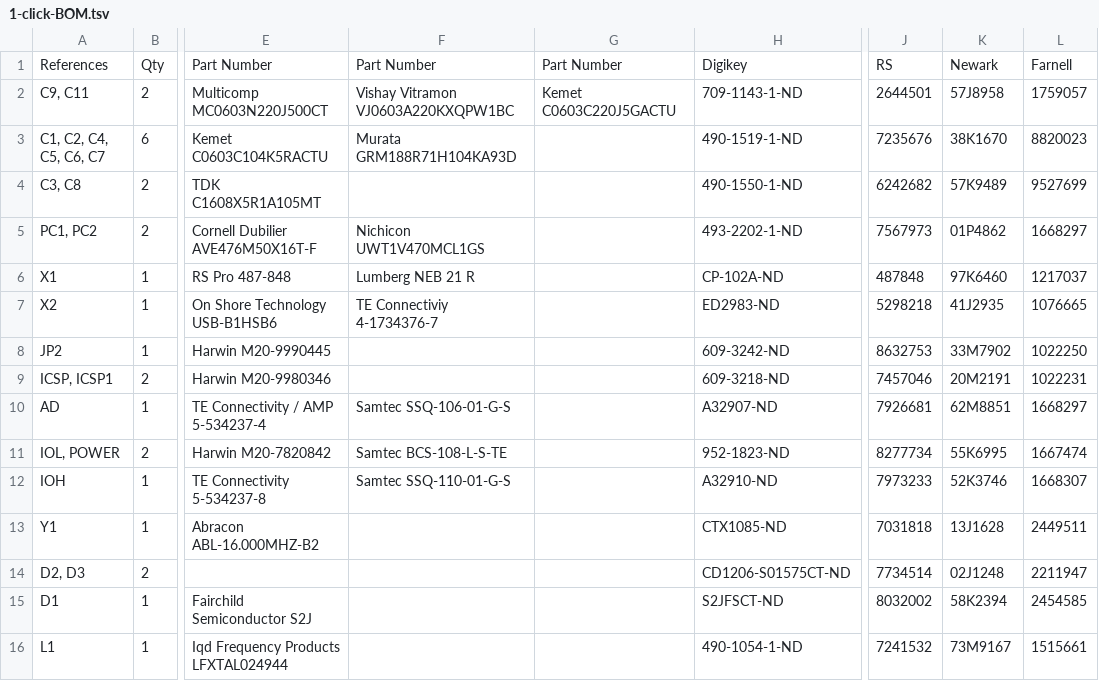
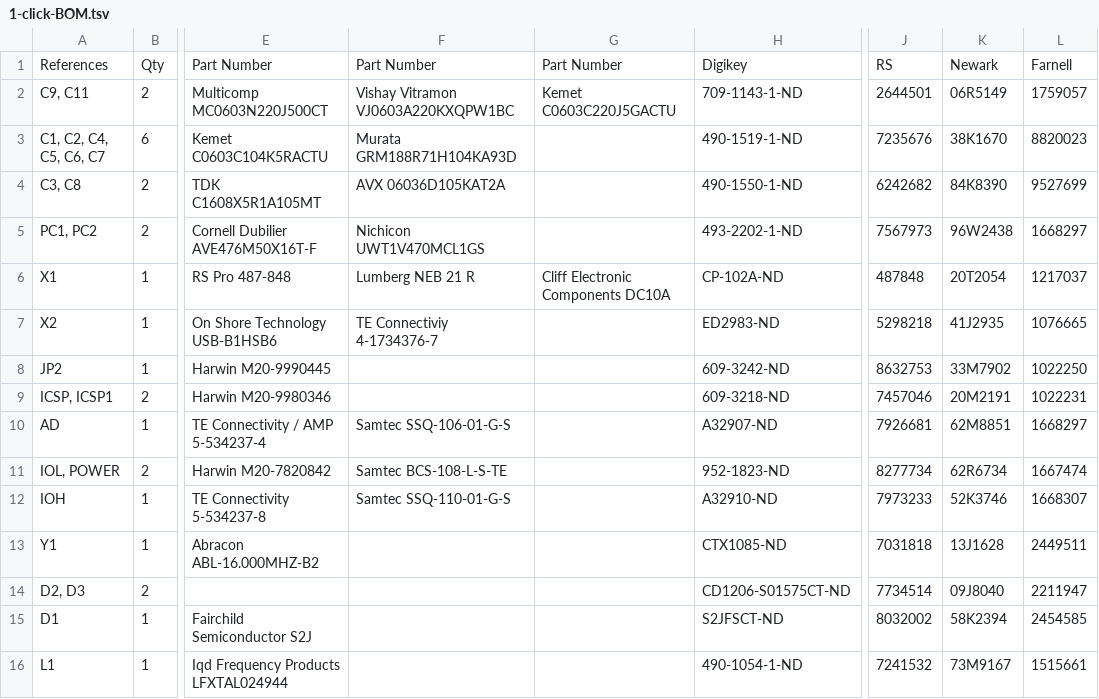
Before and after one commit to kitspace-forks/arduino-uno, a TSV file: 1-click-BOM.tsv, drawn as a sheet; only a part is shown, gaps mark what is left out; the diff covers the shown part only; the diff names each change by its address in the sheet, - before the commit and + after, or states it on an @@ line.

Commit message:
Improve part selection for Newark

```diff
--- a/1-click-BOM.tsv
+++ b/1-click-BOM.tsv
-K2: 57J8958
+K2: 06R5149
-F4: (empty)
+F4: AVX 06036D105KAT2A
-K4: 57K9489
+K4: 84K8390
-K5: 01P4862
+K5: 96W2438
-G6: (empty)
+G6: Cliff Electronic Components DC10A
-K6: 97K6460
+K6: 20T2054
-K11: 55K6995
+K11: 62R6734
-K14: 02J1248
+K14: 09J8040
```
Also changed, not shown: 12 edited cells elsewhere in this file.
